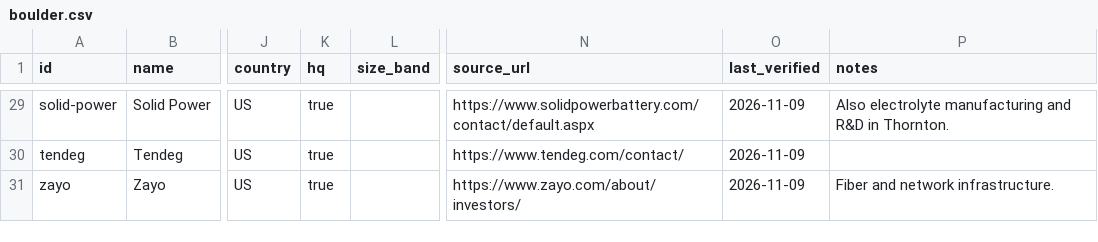
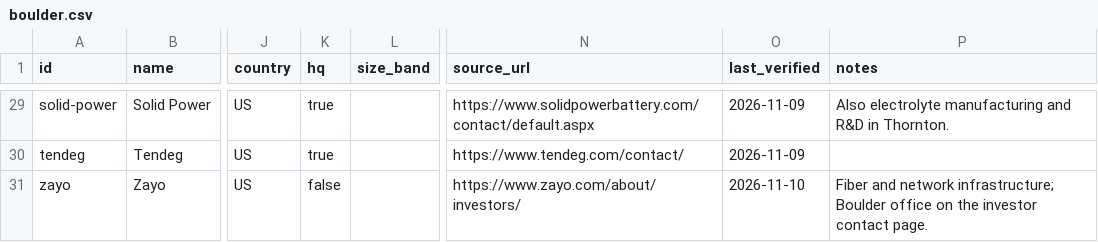
Before and after one commit to edwardasilva/company-lists, a CSV file: data/us/co/boulder.csv, drawn as a sheet; only a part is shown, gaps mark what is left out; the diff names each change by its address in the sheet, - before the commit and + after, or states it on an @@ line.

```diff
--- a/data/us/co/boulder.csv
+++ b/data/us/co/boulder.csv
-K31 (hq): true
+K31 (hq): false
-O31 (last_verified): 2026-11-09
+O31 (last_verified): 2026-11-10
-P31 (notes): …and network infrastructure.
+P31 (notes): …and network infrastructure; Boulder office on the investor contact page.
```
